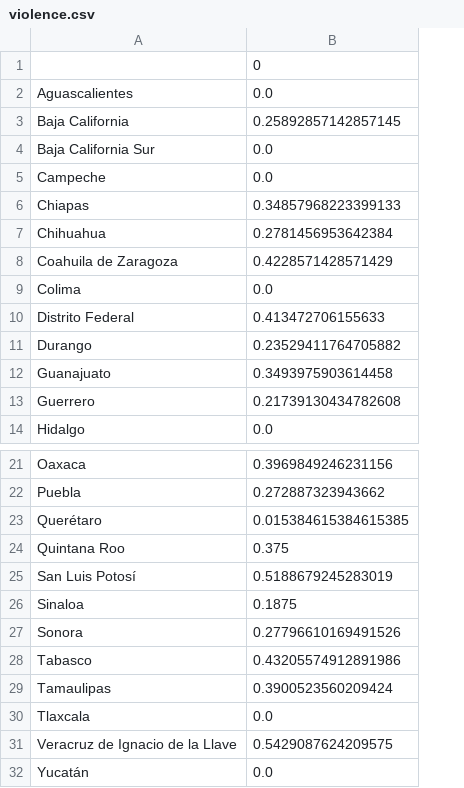
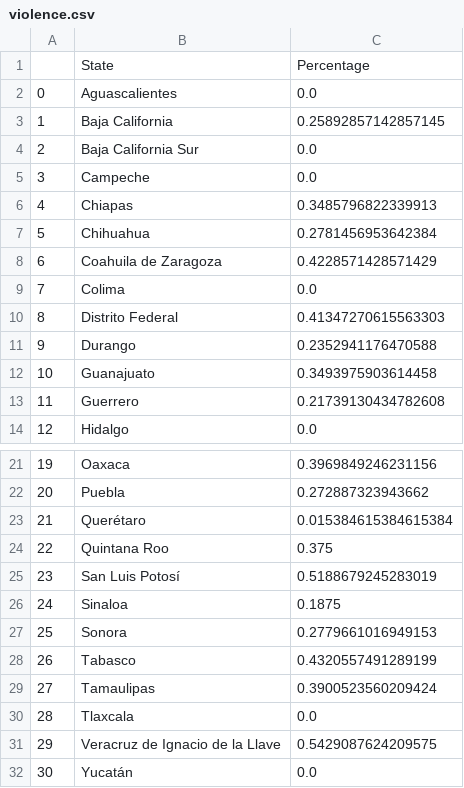
Before and after one commit to marioamz/d3-Migration, a CSV file: d3data/violence.csv, drawn as a sheet; only a part is shown, gaps mark what is left out; removed rows and columns are numbered as before the commit, all else as after; the diff names each change by its address in the sheet, - before the commit and + after, or states it on an @@ line.

```diff
--- a/d3data/violence.csv
+++ b/d3data/violence.csv
+column A, rows 2-14: 0 | 1 | 2 | 3 | 4 | 5 | 6 | 7 | 8 | 9 | 10 | 11 | 12; rows 21-32: 19 | 20 | 21 | 22 | 23 | 24 | 25 | 26 | 27 | 28 | 29 | 30
-row 1:  | 0
+row 1:  | State | Percentage
-C6: 0.34857968223399133
+C6: 0.3485796822339913
-C10: 0.413472706155633
+C10: 0.41347270615563303
-C11: 0.23529411764705882
+C11: 0.2352941176470588
-C23: 0.015384615384615385
+C23: 0.015384615384615384
-C27: 0.27796610169491526
+C27: 0.2779661016949153
-C28: 0.43205574912891986
+C28: 0.4320557491289199
```
Also changed, not shown: 9 other files.
